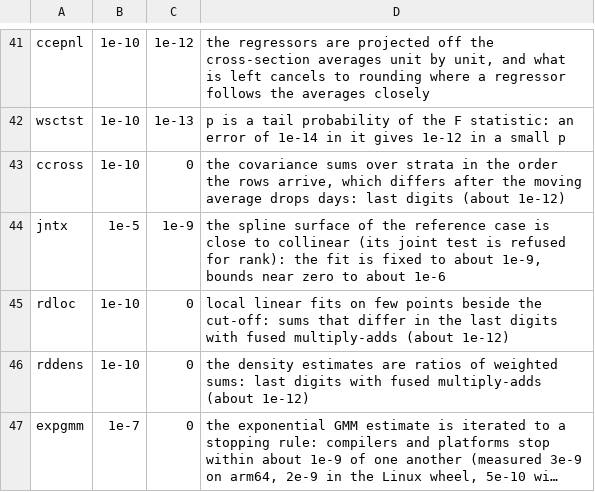
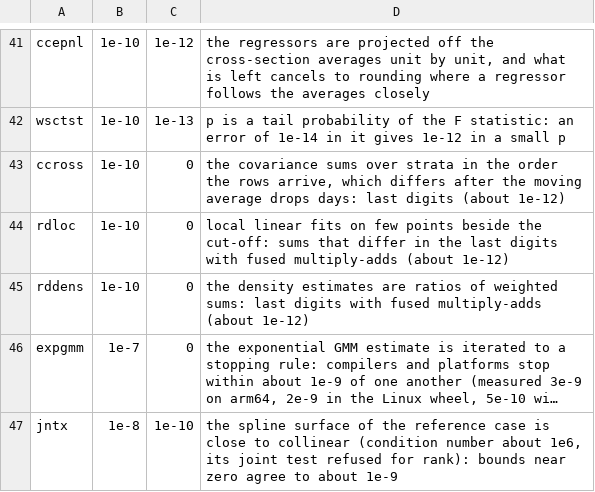
Before and after one commit to rootcoder007/crimlab, a TSV file: cli/tol.tsv, drawn as a sheet; only a part is shown, gaps mark what is left out; long unchanged cells end in …; removed rows and columns are numbered as before the commit, all else as after; the diff names each change by its address in the sheet, - before the commit and + after, or states it on an @@ line.

Commit message:
tests, cli, docs: the expectations the fixes change, the reference cases, a tight bound for jntx
A numeric day is now a day number for ccross(), so the refusal tested is
that of text that is no date. mcartst() floors its start on the scale of
the correlations: the reference values are reached to the tolerance of
the EM steps, in one step more. With the quantiles of R on the command
line jntx agrees to about 1e-9 where it was 1e-6. A plot file the tests
write is ignored.

Signed-off-by: rootcoder007 <278967282+rootcoder007@users.noreply.github.com>

```diff
--- a/cli/tol.tsv
+++ b/cli/tol.tsv
-row 44: jntx | 1e-5 | 1e-9 | the spline surface of the reference case is close to collinear (its joint test is refused for rank): the fit is fixed to about 1e-9, bounds near zero to about 1e-6
+row 47: jntx | 1e-8 | 1e-10 | the spline surface of the reference case is close to collinear (condition number about 1e6, its joint test refused for rank): bounds near zero agree to about 1e-9
```
Also changed, not shown: 30 other files.
